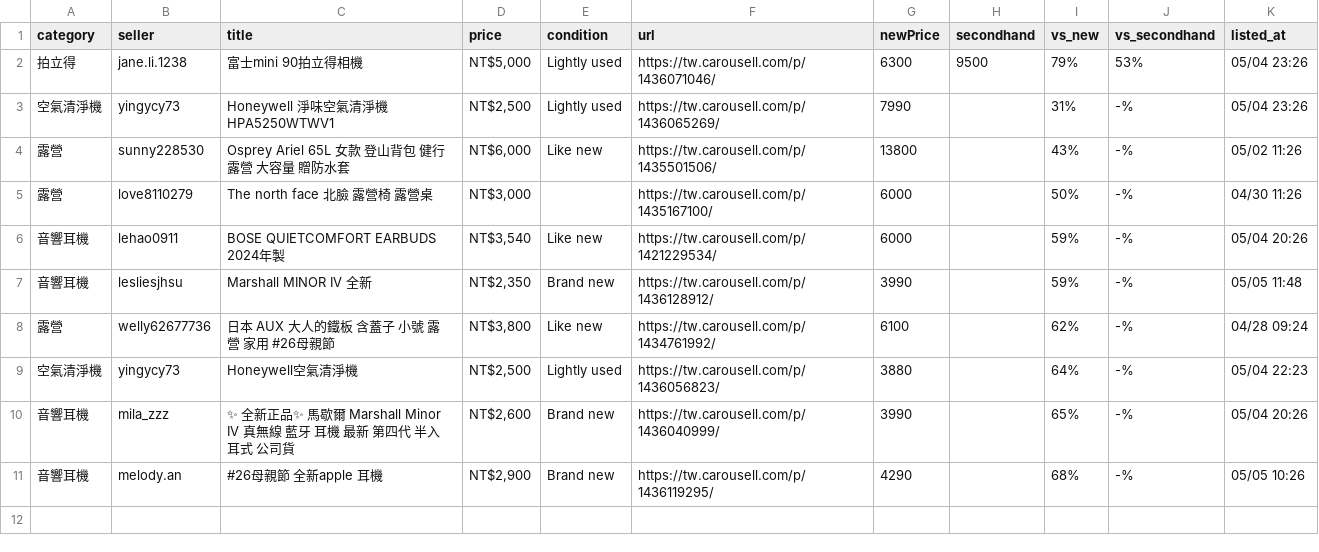
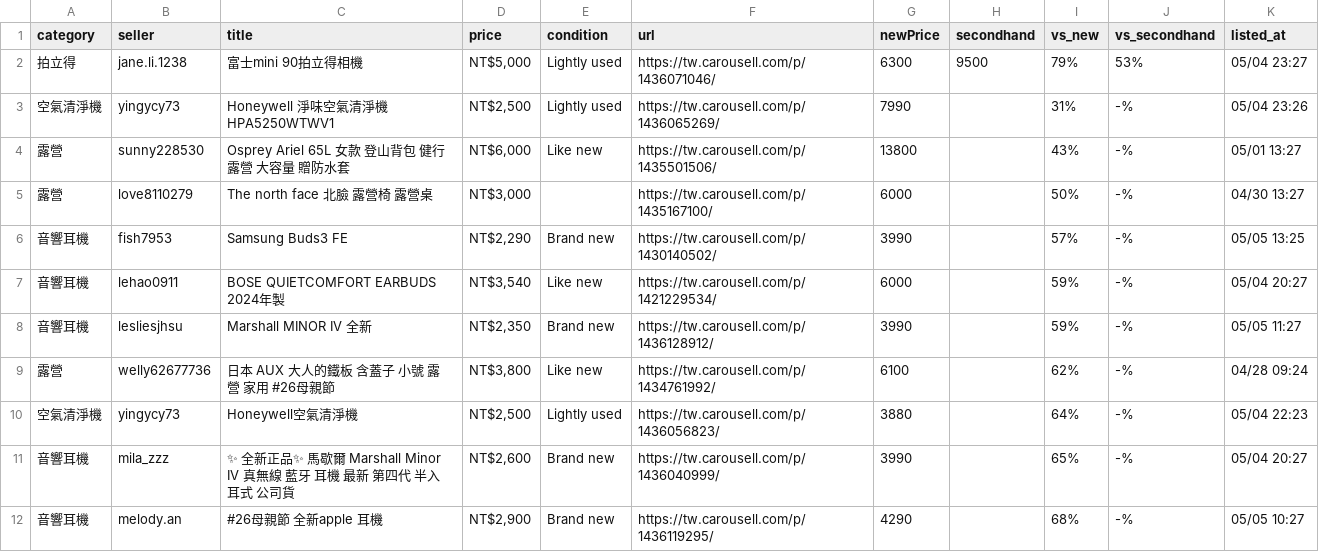
Before and after one commit to yangnim21029/cheap-product, a CSV file: carousell_wishlist_20260501.csv, drawn as a sheet.

```diff
--- a/carousell_wishlist_20260501.csv
+++ b/carousell_wishlist_20260501.csv
@@ -1,11 +1,12 @@
 category|seller|title|price|condition|url|newPrice|secondhand|vs_new|vs_secondhand|listed_at
-拍立得|jane.li.1238|富士mini 90拍立得相機|NT$5,000|Lightly used|https://tw.carousell.com/p/1436071046/|6300|9500|79%|53%|05/04 23:26
+拍立得|jane.li.1238|富士mini 90拍立得相機|NT$5,000|Lightly used|https://tw.carousell.com/p/1436071046/|6300|9500|79%|53%|05/04 23:27
 空氣清淨機|yingycy73|Honeywell 淨味空氣清淨機 HPA5250WTWV1|NT$2,500|Lightly used|https://tw.carousell.com/p/1436065269/|7990||31%|-%|05/04 23:26
-露營|sunny228530|Osprey Ariel 65L 女款 登山背包 健行 露營 大容量 贈防水套|NT$6,000|Like new|https://tw.carousell.com/p/1435501506/|13800||43%|-%|05/02 11:26
-露營|love8110279|The north face 北臉 露營椅 露營桌|NT$3,000||https://tw.carousell.com/p/1435167100/|6000||50%|-%|04/30 11:26
-音響耳機|lehao0911|BOSE QUIETCOMFORT EARBUDS 2024年製|NT$3,540|Like new|https://tw.carousell.com/p/1421229534/|6000||59%|-%|05/04 20:26
-音響耳機|lesliesjhsu|Marshall MINOR IV 全新|NT$2,350|Brand new|https://tw.carousell.com/p/1436128912/|3990||59%|-%|05/05 11:48
+露營|sunny228530|Osprey Ariel 65L 女款 登山背包 健行 露營 大容量 贈防水套|NT$6,000|Like new|https://tw.carousell.com/p/1435501506/|13800||43%|-%|05/01 13:27
+露營|love8110279|The north face 北臉 露營椅 露營桌|NT$3,000||https://tw.carousell.com/p/1435167100/|6000||50%|-%|04/30 13:27
+音響耳機|fish7953|Samsung Buds3 FE|NT$2,290|Brand new|https://tw.carousell.com/p/1430140502/|3990||57%|-%|05/05 13:25
+音響耳機|lehao0911|BOSE QUIETCOMFORT EARBUDS 2024年製|NT$3,540|Like new|https://tw.carousell.com/p/1421229534/|6000||59%|-%|05/04 20:27
+音響耳機|lesliesjhsu|Marshall MINOR IV 全新|NT$2,350|Brand new|https://tw.carousell.com/p/1436128912/|3990||59%|-%|05/05 11:27
 露營|welly62677736|日本 AUX 大人的鐵板 含蓋子 小號 露營 家用 #26母親節|NT$3,800|Like new|https://tw.carousell.com/p/1434761992/|6100||62%|-%|04/28 09:24
 空氣清淨機|yingycy73|Honeywell空氣清淨機|NT$2,500|Lightly used|https://tw.carousell.com/p/1436056823/|3880||64%|-%|05/04 22:23
-音響耳機|mila_zzz|✨ 全新正品✨ 馬歇爾 Marshall Minor IV 真無線 藍牙 耳機 最新 第四代 半入耳式 公司貨|NT$2,600|Brand new|https://tw.carousell.com/p/1436040999/|3990||65%|-%|05/04 20:26
-音響耳機|melody.an|#26母親節 全新apple 耳機|NT$2,900|Brand new|https://tw.carousell.com/p/1436119295/|4290||68%|-%|05/05 10:26
+音響耳機|mila_zzz|✨ 全新正品✨ 馬歇爾 Marshall Minor IV 真無線 藍牙 耳機 最新 第四代 半入耳式 公司貨|NT$2,600|Brand new|https://tw.carousell.com/p/1436040999/|3990||65%|-%|05/04 20:27
+音響耳機|melody.an|#26母親節 全新apple 耳機|NT$2,900|Brand new|https://tw.carousell.com/p/1436119295/|4290||68%|-%|05/05 10:27
```
Also changed, not shown: 8 other files.
